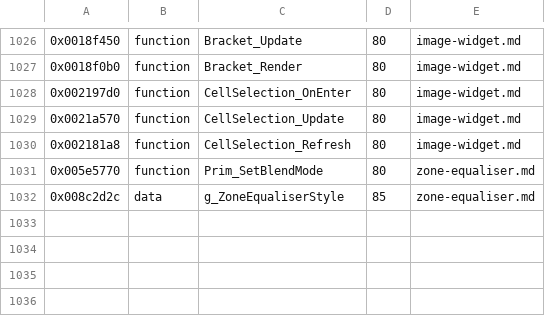
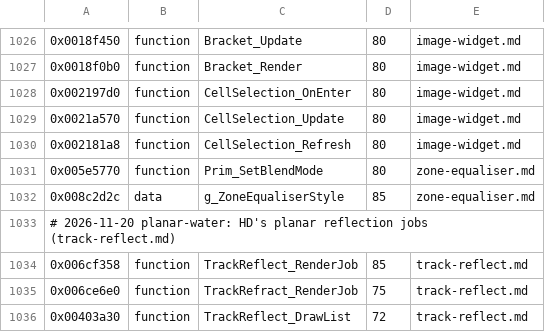
Before and after one commit to topaxi/OpenAntiGrav, a TSV file: docs/ghidra/functions/ps3-hdfury-eu/names.tsv, drawn as a sheet; only a part is shown, gaps mark what is left out.

```diff
--- a/docs/ghidra/functions/ps3-hdfury-eu/names.tsv
+++ b/docs/ghidra/functions/ps3-hdfury-eu/names.tsv
@@ -1032 +1032,5 @@
 0x008c2d2c	data	g_ZoneEqualiserStyle	85	zone-equaliser.md
+# 2026-11-20 planar-water: HD's planar reflection jobs (track-reflect.md)
+0x006cf358	function	TrackReflect_RenderJob	85	track-reflect.md
+0x006ce6e0	function	TrackRefract_RenderJob	75	track-reflect.md
+0x00403a30	function	TrackReflect_DrawList	72	track-reflect.md
```
Also changed, not shown: 4 other files.
